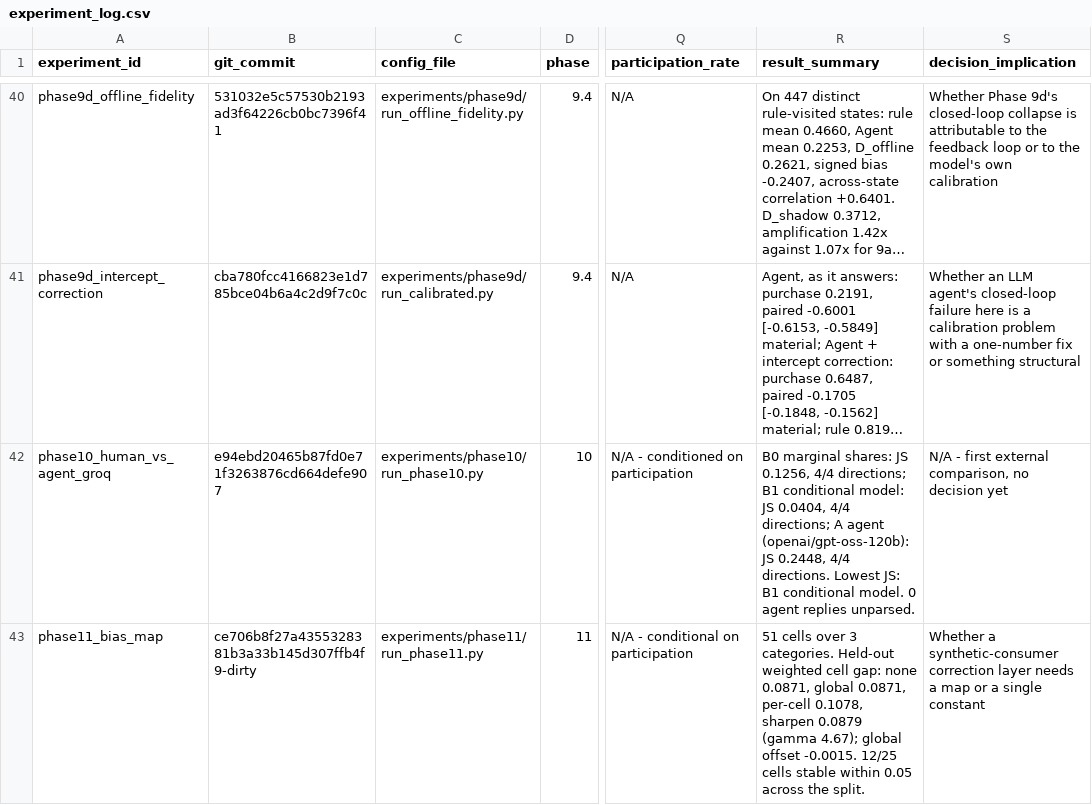
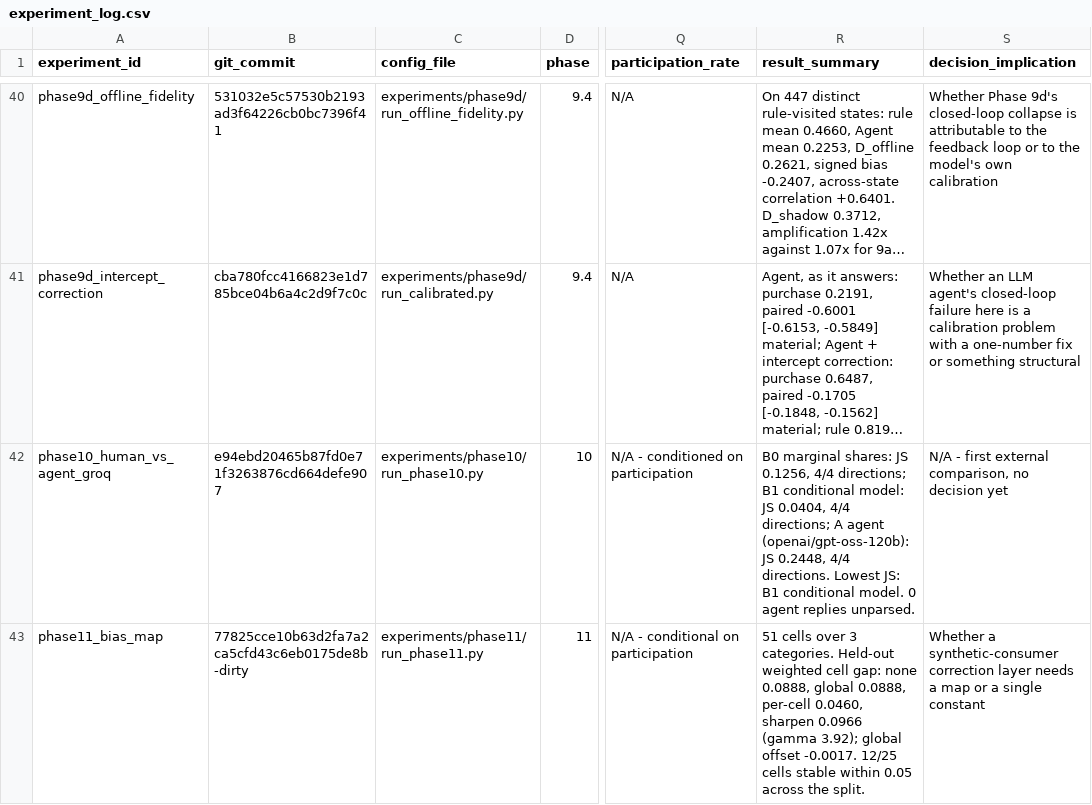
Before and after one commit to heatherluu99/learned-market, a CSV file: experiment_log.csv, drawn as a sheet; only a part is shown, gaps mark what is left out; long unchanged cells end in …; the diff names each change by its address in the sheet, - before the commit and + after, or states it on an @@ line.

```diff
--- a/experiment_log.csv
+++ b/experiment_log.csv
-B43 (git_commit): ce706b8f27a4355328381b3a33b145d307ffb4f9-dirty
+B43 (git_commit): 77825cce10b63d2fa7a2ca5cfd43c6eb0175de8b-dirty
-R43 (result_summary): …gap: none 0.0871, global 0.0871, per-cell 0.1078, sharpen 0.0879 (gamma 4.67); global offset -0.0015. 12/25 cells…
+R43 (result_summary): …gap: none 0.0888, global 0.0888, per-cell 0.0460, sharpen 0.0966 (gamma 3.92); global offset -0.0017. 12/25 cells…
```
Also changed, not shown: results/phase11/bias_map.csv, results/phase11/corrections.csv, 6 other files.
